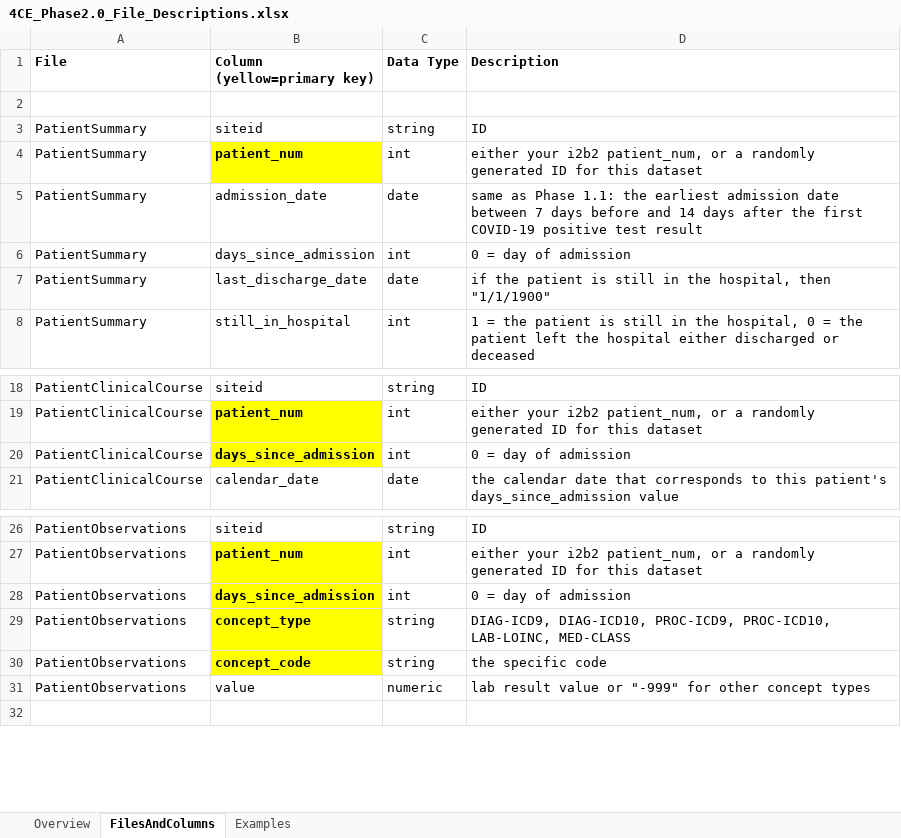
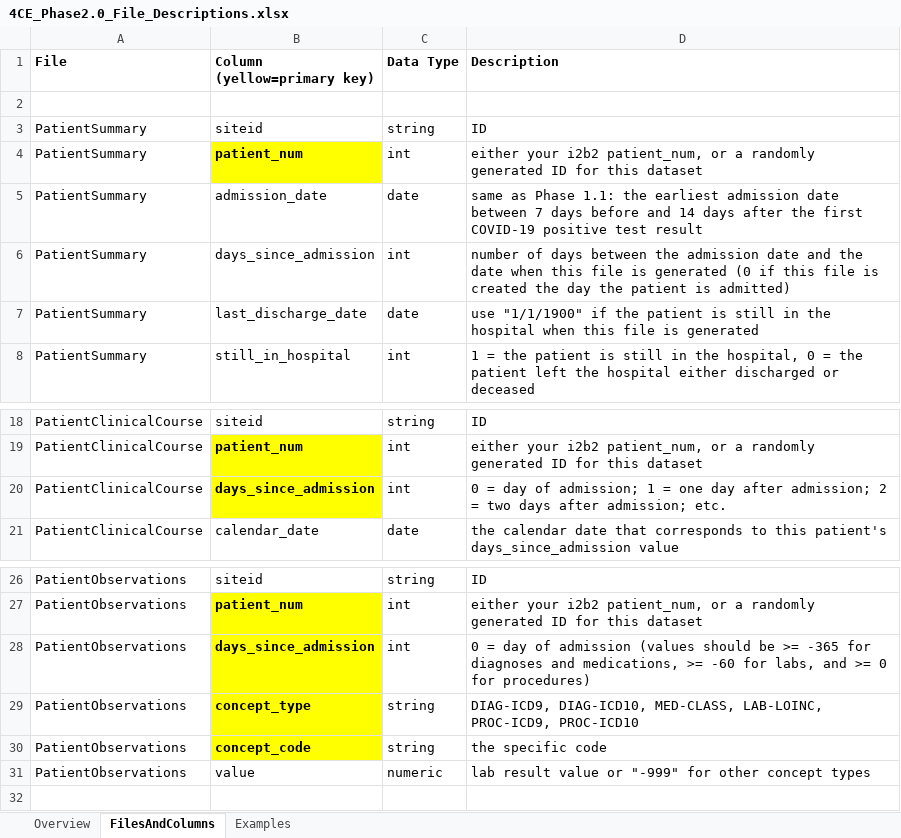
Before and after one commit to GriffinWeber/covid19i2b2, an Excel workbook: 4CE_Phase2.0_File_Descriptions.xlsx, sheet FilesAndColumns, drawn as a sheet; only a part is shown, gaps mark what is left out; values as stored, in another font and other column widths than the file's, no borders; the diff names each change by its address in the sheet, - before the commit and + after, or states it on an @@ line.

Commit message:
Changes based on Phase 2 discussion on 7/16/2020
Improved documentation. Now have diagnoses and medications since -365 days, lab values since -60 days, and procedures since 0 days from admission date.

```diff
--- a/4CE_Phase2.0_File_Descriptions.xlsx (sheet FilesAndColumns)
+++ b/4CE_Phase2.0_File_Descriptions.xlsx (sheet FilesAndColumns)
-D6 (Description): 0 = day of admission
+D6 (Description): number of days between the admission date and the date when this file is generated (0 if this file is created the day the patient is admitted)
-D7 (Description): if the patient is still in the hospital, then "1/1/1900"
+D7 (Description): use "1/1/1900" if the patient is still in the hospital when this file is generated
-D20 (Description): …day of admission
+D20 (Description): …day of admission; 1 = one day after admission; 2 = two days after admission; etc.
-D28 (Description): …of admission
+D28 (Description): …of admission (values should be >= -365 for diagnoses and medications, >= -60 for labs, and >= 0 for procedures)
-D29 (Description): DIAG-ICD9, DIAG-ICD10, PROC-ICD9, PROC-ICD10, LAB-LOINC, MED-CLASS
+D29 (Description): DIAG-ICD9, DIAG-ICD10, MED-CLASS, LAB-LOINC, PROC-ICD9, PROC-ICD10
```
Also changed, not shown: sheet Examples, sheet Overview, 1 other file.
